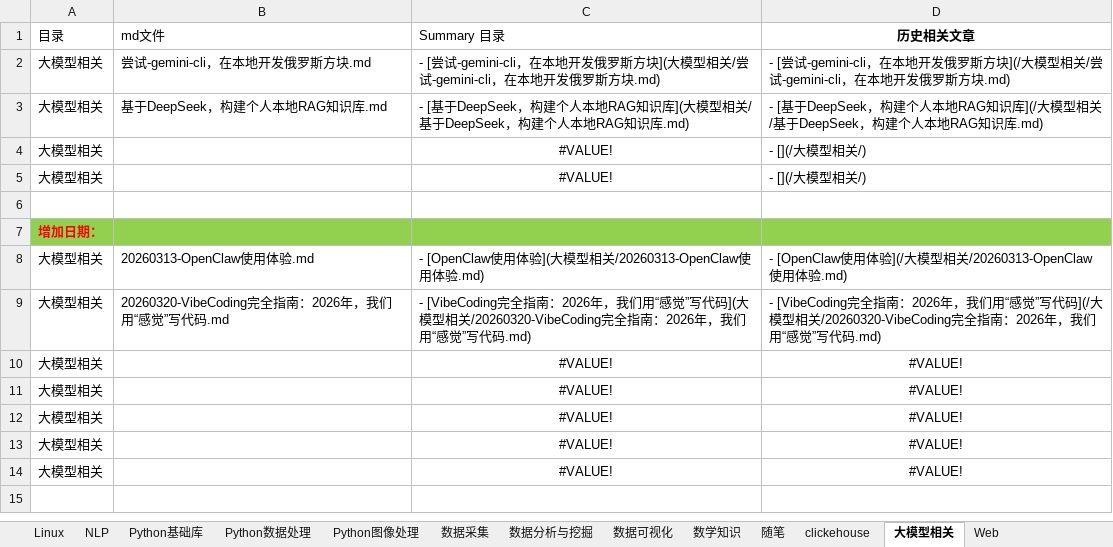
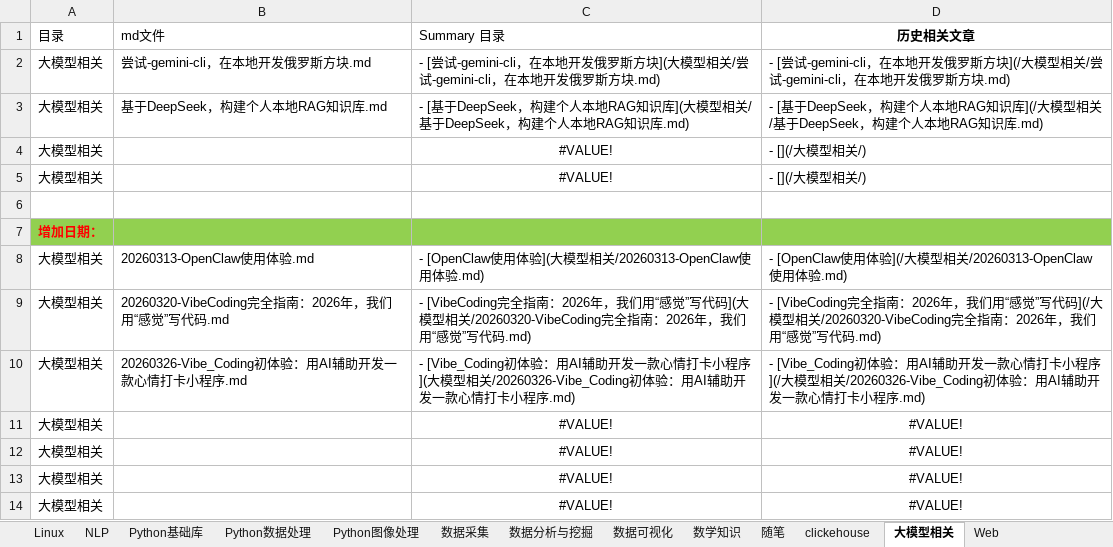
Before and after one commit to DataShare-duo/datashare, an Excel workbook: src/文章列表.xlsx, sheet 大模型相关, drawn as a sheet; values as stored, in another font and other column widths than the file's, no borders; removed rows and columns are numbered as before the commit, all else as after; the diff names each change by its address in the sheet, - before the commit and + after, or states it on an @@ line.

```diff
--- a/src/文章列表.xlsx (sheet 大模型相关)
+++ b/src/文章列表.xlsx (sheet 大模型相关)
-row 10: 大模型相关 |  | #VALUE! | #VALUE!
+row 10: 大模型相关 | 20260326-Vibe_Coding初体验：用AI辅助开发一款心情打卡小程序.md | - [Vibe_Coding初体验：用AI辅助开发一款心情打卡小程序](大模型相关/20260326-Vibe_Coding初体验：用AI辅助开发一款心情打卡小程序.md) | - [Vibe_Coding初体验：用AI辅助开发一款心情打卡小程序](/大模型相关/20260326-Vibe_Coding初体验：用AI辅助开发一款心情打卡小程序.md)
```
Also changed, not shown: 8 other files.
